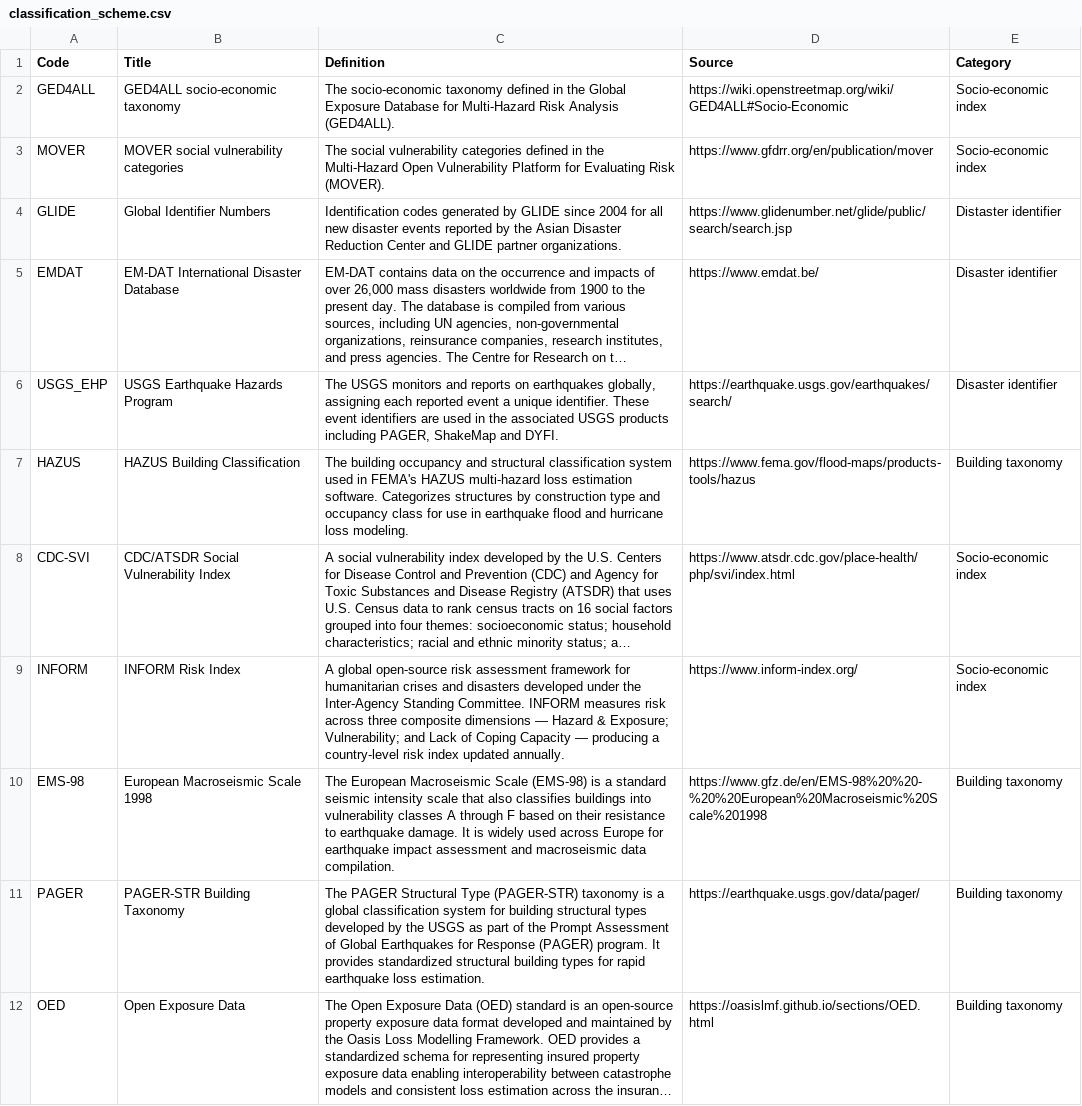
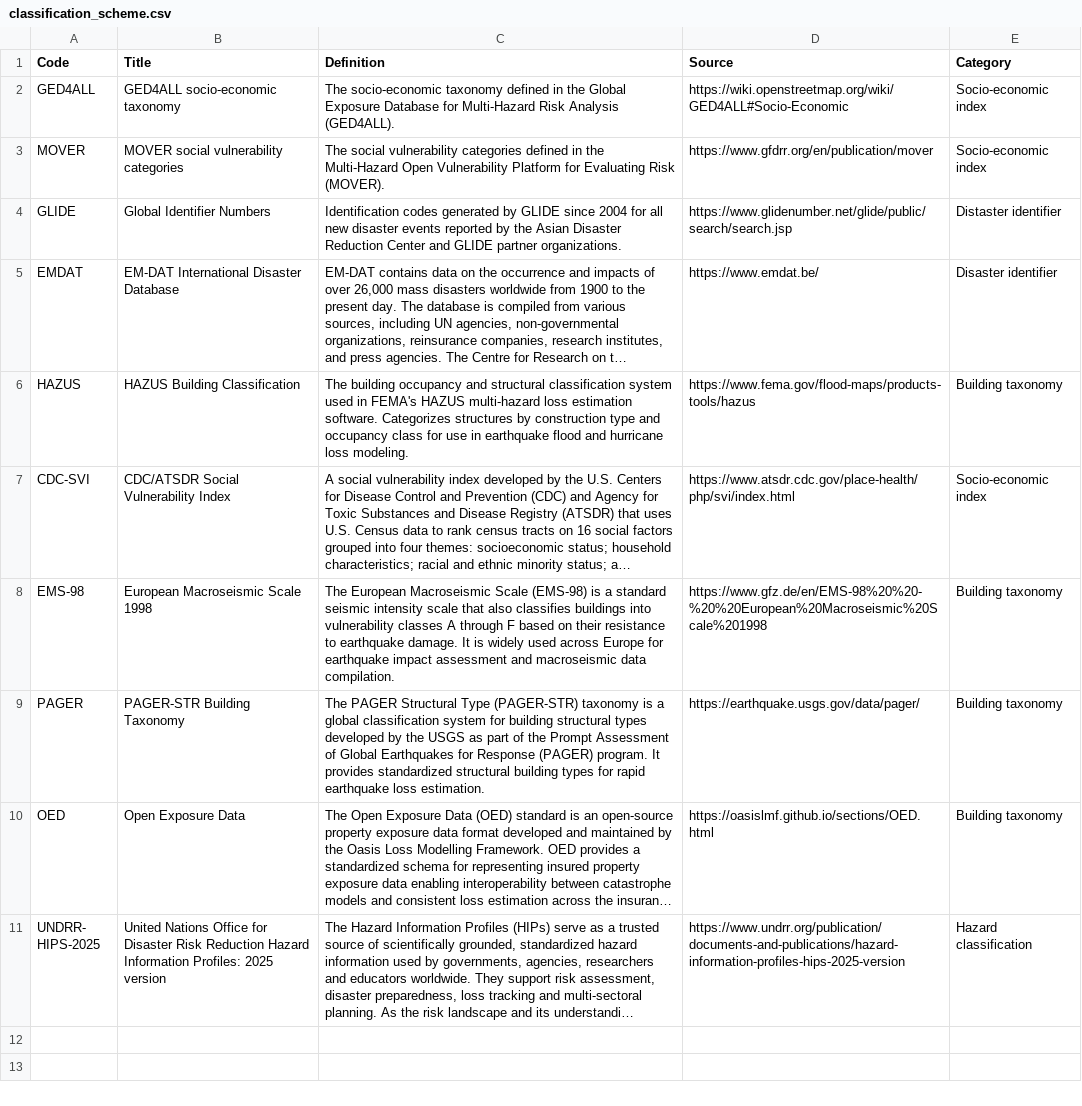
Before and after one commit to GFDRR/rdl-standard, a CSV file: schema/codelists/open/classification_scheme.csv, drawn as a sheet; only a part is shown; the shorter side is filled out with more unchanged rows; long unchanged cells end in …; the diff names each change by its address in the sheet, - before the commit and + after, or states it on an @@ line.

Commit message:
schema/codelists/open/classification_scheme.csv: Remove USGS_EGP and INFORM

```diff
--- a/schema/codelists/open/classification_scheme.csv
+++ b/schema/codelists/open/classification_scheme.csv
-row 6: USGS_EHP | USGS Earthquake Hazards Program | The USGS monitors and reports on earthquakes globally, assigning each reported event a unique identifier. These event identifiers are used in the associated USGS products including PAGER, ShakeMap and DYFI. | https://earthquake.usgs.gov/earthquakes/search/ | Disaster identifier
-row 9: INFORM | INFORM Risk Index | A global open-source risk assessment framework for humanitarian crises and disasters developed under the Inter-Agency Standing Committee. INFORM measures risk across three composite dimensions — Hazard & Exposure; Vulnerability; and Lack of Coping Capacity — producing a country-level risk index updated annually. | https://www.inform-index.org/ | Socio-economic index
```
